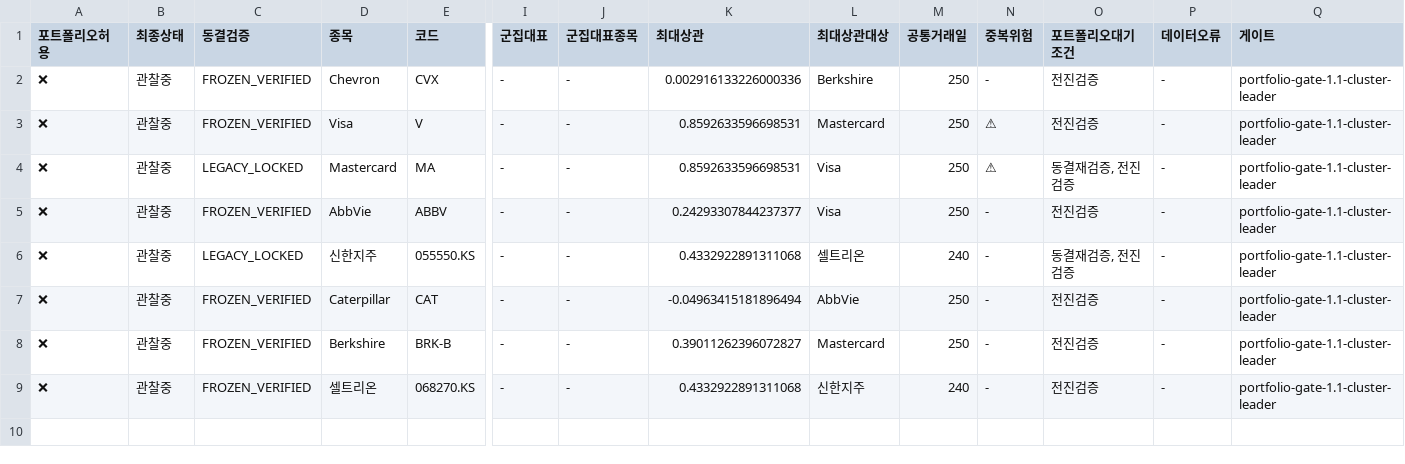
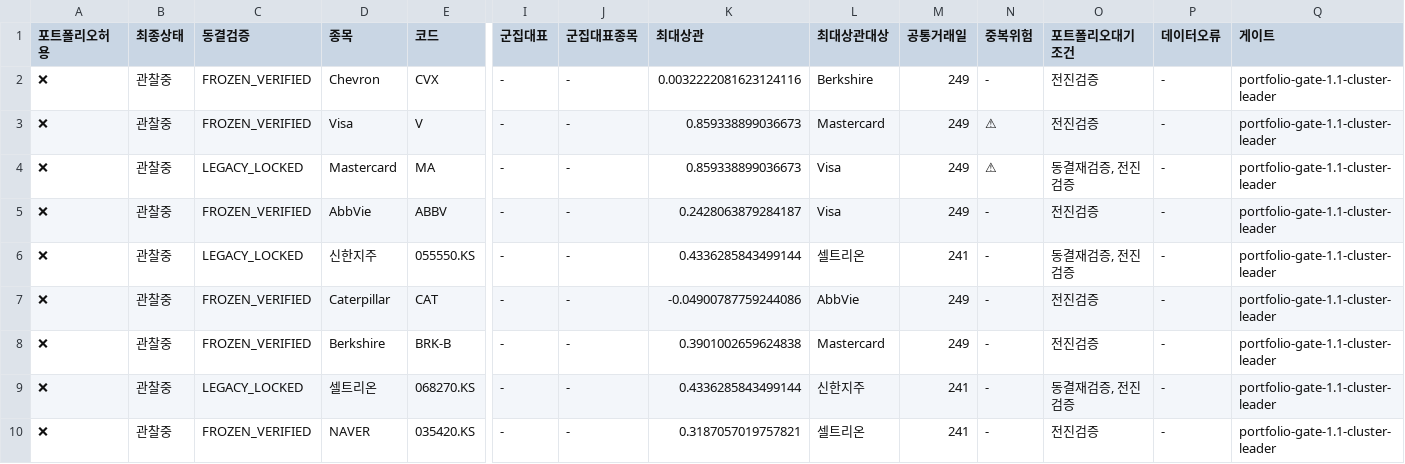
Before and after one commit to dg4200355-arch/apex-ai-trading-bot, a CSV file: reports/portfolio_risk.csv, drawn as a sheet; only a part is shown, gaps mark what is left out; rows hold the shown columns only; the diff names each change by its address in the sheet, - before the commit and + after, or states it on an @@ line.

```diff
--- a/reports/portfolio_risk.csv
+++ b/reports/portfolio_risk.csv
-K2 (최대상관): 0.002916133226000336
+K2 (최대상관): 0.0032222081623124116
-M2:M5 (공통거래일): 250
+M2:M5 (공통거래일): 249
-K3:K4 (최대상관): 0.8592633596698531
+K3:K4 (최대상관): 0.859338899036673
-K5 (최대상관): 0.24293307844237377
+K5 (최대상관): 0.2428063879284187
-K6 (최대상관): 0.4332922891311068
+K6 (최대상관): 0.4336285843499144
-M6 (공통거래일): 240
+M6 (공통거래일): 241
-K7 (최대상관): -0.04963415181896494
+K7 (최대상관): -0.04900787759244086
-M7:M8 (공통거래일): 250
+M7:M8 (공통거래일): 249
-K8 (최대상관): 0.39011262396072827
+K8 (최대상관): 0.3901002659624838
-C9 (동결검증): FROZEN_VERIFIED
+C9 (동결검증): LEGACY_LOCKED
-K9 (최대상관): 0.4332922891311068
+K9 (최대상관): 0.4336285843499144
-M9 (공통거래일): 240
+M9 (공통거래일): 241
-O9 (포트폴리오대기조건): 전진검증
+O9 (포트폴리오대기조건): 동결재검증, 전진검증
+row 10: ❌ | 관찰중 | FROZEN_VERIFIED | NAVER | 035420.KS | - | - | 0.3187057019757821 | 셀트리온 | 241 | - | 전진검증 | - | portfolio-gate-1.1-cluster-leader
```
Also changed, not shown: reports/latest_confirmation.csv, reports/latest_validation.csv, 12 other files.
